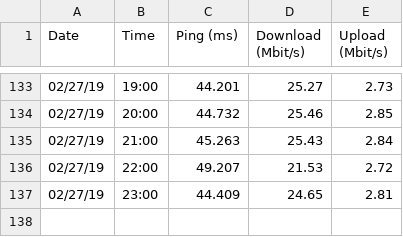
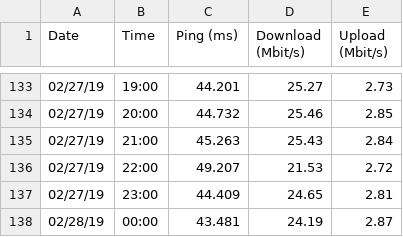
Before and after one commit to WRostom/speedtest, a CSV file: speedtest.csv, drawn as a sheet; only a part is shown, gaps mark what is left out.

Commit message:
02/28/19 00:00:35

```diff
--- a/speedtest.csv
+++ b/speedtest.csv
@@ -137 +137,2 @@ Date,Time,Ping (ms),Download (Mbit/s),Upload (Mbit/s)
 02/27/19,23:00,44.409,24.65,2.81
+02/28/19,00:00,43.481,24.19,2.87
```
